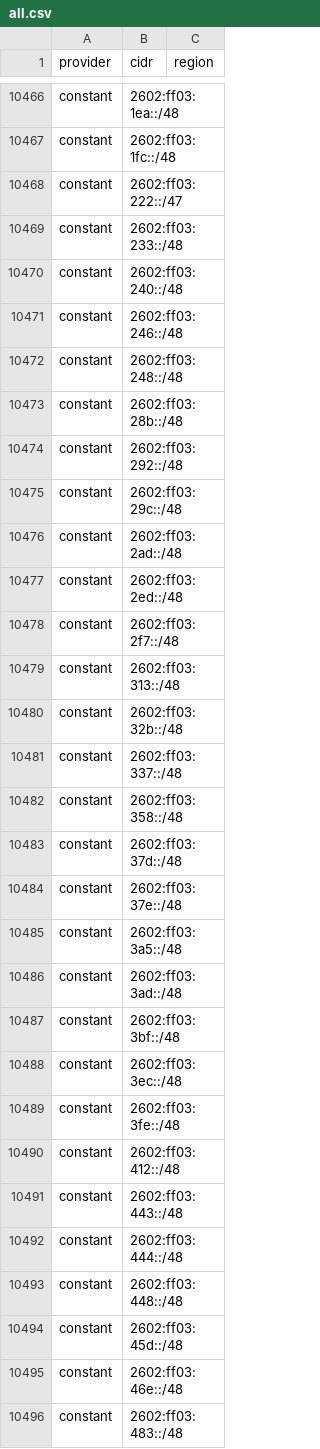
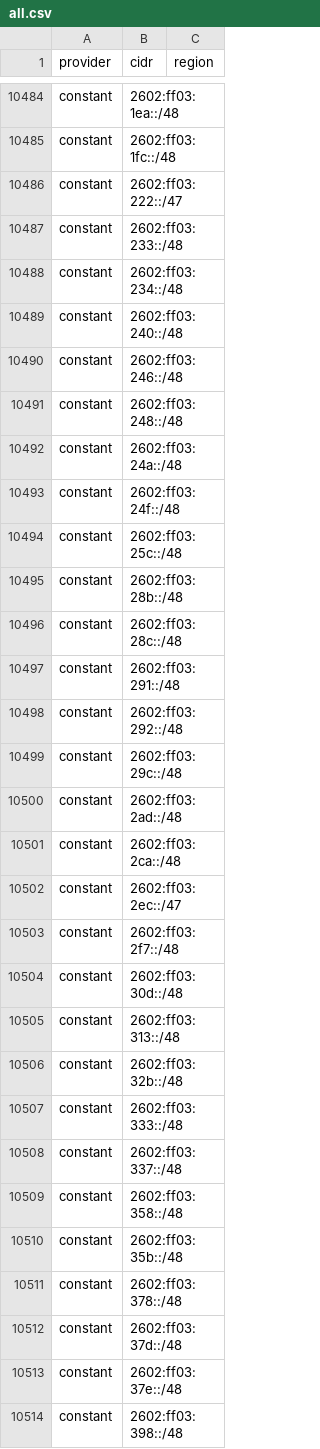
Before and after one commit to BitHeX0R/cdn-ip-ranges, a CSV file: all/all.csv, drawn as a sheet; only a part is shown, gaps mark what is left out; the shorter side is filled out with more unchanged rows; the diff covers the shown part only.

```diff
--- a/all/all.csv
+++ b/all/all.csv
@@ -10469,2 +10487,3 @@ constant,2602:ff03:222::/47,
 constant,2602:ff03:233::/48,
+constant,2602:ff03:234::/48,
 constant,2602:ff03:240::/48,
@@ -10472,3 +10491,8 @@ constant,2602:ff03:246::/48,
 constant,2602:ff03:248::/48,
+constant,2602:ff03:24a::/48,
+constant,2602:ff03:24f::/48,
+constant,2602:ff03:25c::/48,
 constant,2602:ff03:28b::/48,
+constant,2602:ff03:28c::/48,
+constant,2602:ff03:291::/48,
 constant,2602:ff03:292::/48,
@@ -10476,9 +10500,15 @@ constant,2602:ff03:29c::/48,
 constant,2602:ff03:2ad::/48,
-constant,2602:ff03:2ed::/48,
+constant,2602:ff03:2ca::/48,
+constant,2602:ff03:2ec::/47,
 constant,2602:ff03:2f7::/48,
+constant,2602:ff03:30d::/48,
 constant,2602:ff03:313::/48,
 constant,2602:ff03:32b::/48,
+constant,2602:ff03:333::/48,
 constant,2602:ff03:337::/48,
 constant,2602:ff03:358::/48,
+constant,2602:ff03:35b::/48,
+constant,2602:ff03:378::/48,
 constant,2602:ff03:37d::/48,
 constant,2602:ff03:37e::/48,
+constant,2602:ff03:398::/48,
```
Also changed, not shown: 70 added rows, 2 removed rows and 11 edited cells elsewhere in this file, 19 other files.
